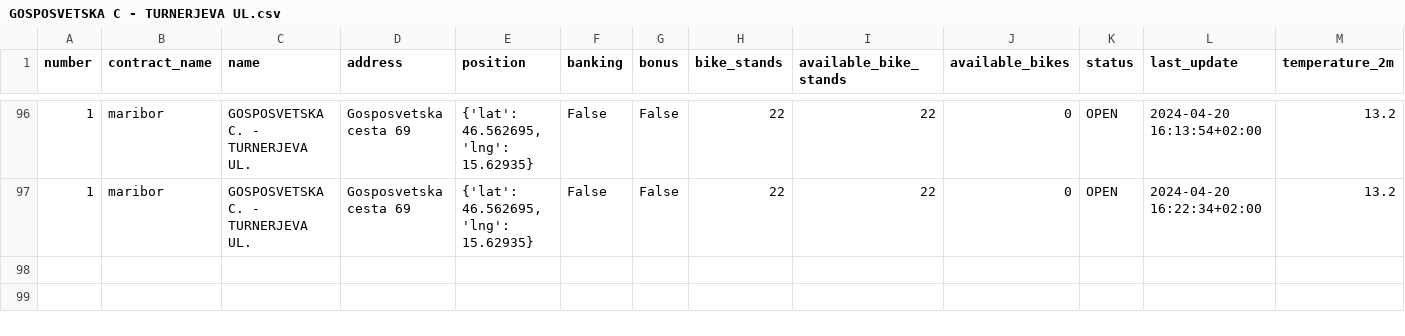
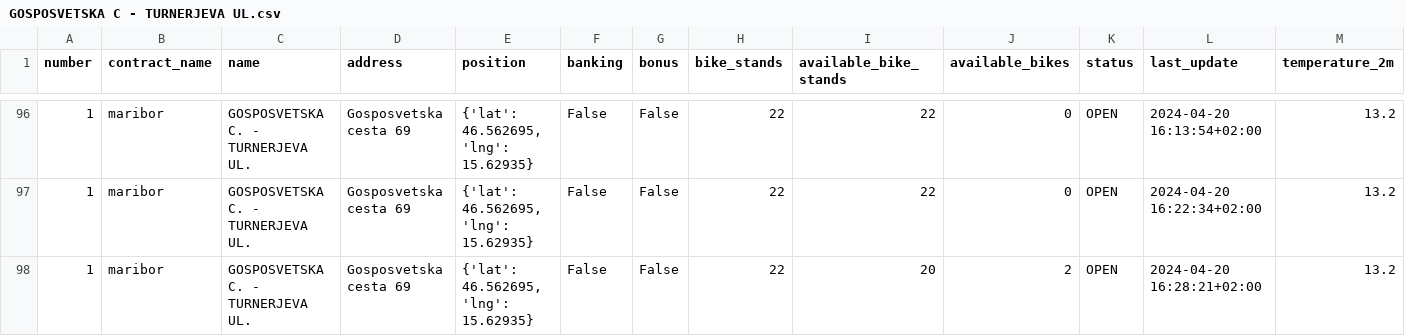
Before and after one commit to PetelinekBenjamin/ML, a CSV file: data/processed/GOSPOSVETSKA C - TURNERJEVA UL.csv, drawn as a sheet; only a part is shown, gaps mark what is left out; rows hold the shown columns only; the diff names each change by its address in the sheet, - before the commit and + after, or states it on an @@ line.

```diff
--- a/data/processed/GOSPOSVETSKA C - TURNERJEVA UL.csv
+++ b/data/processed/GOSPOSVETSKA C - TURNERJEVA UL.csv
+row 98: 1 | maribor | GOSPOSVETSKA C. - TURNERJEVA UL. | Gosposvetska cesta 69 | {'lat': 46.562695, 'lng': 15.62935} | False | False | 22 | 20 | 2 | OPEN | 2024-04-20 16:28:21+02:00 | 13.2
```
Also changed, not shown: 4 other files.
